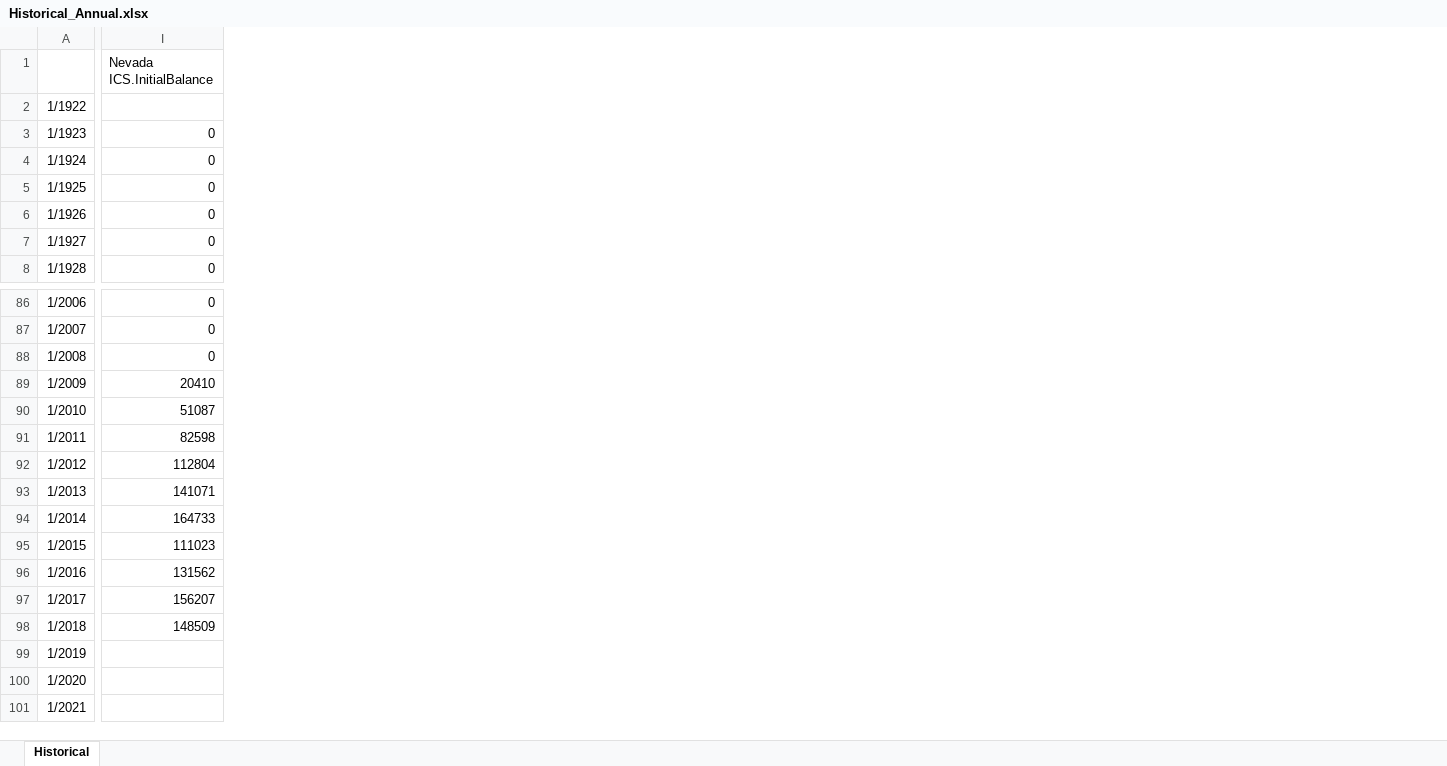
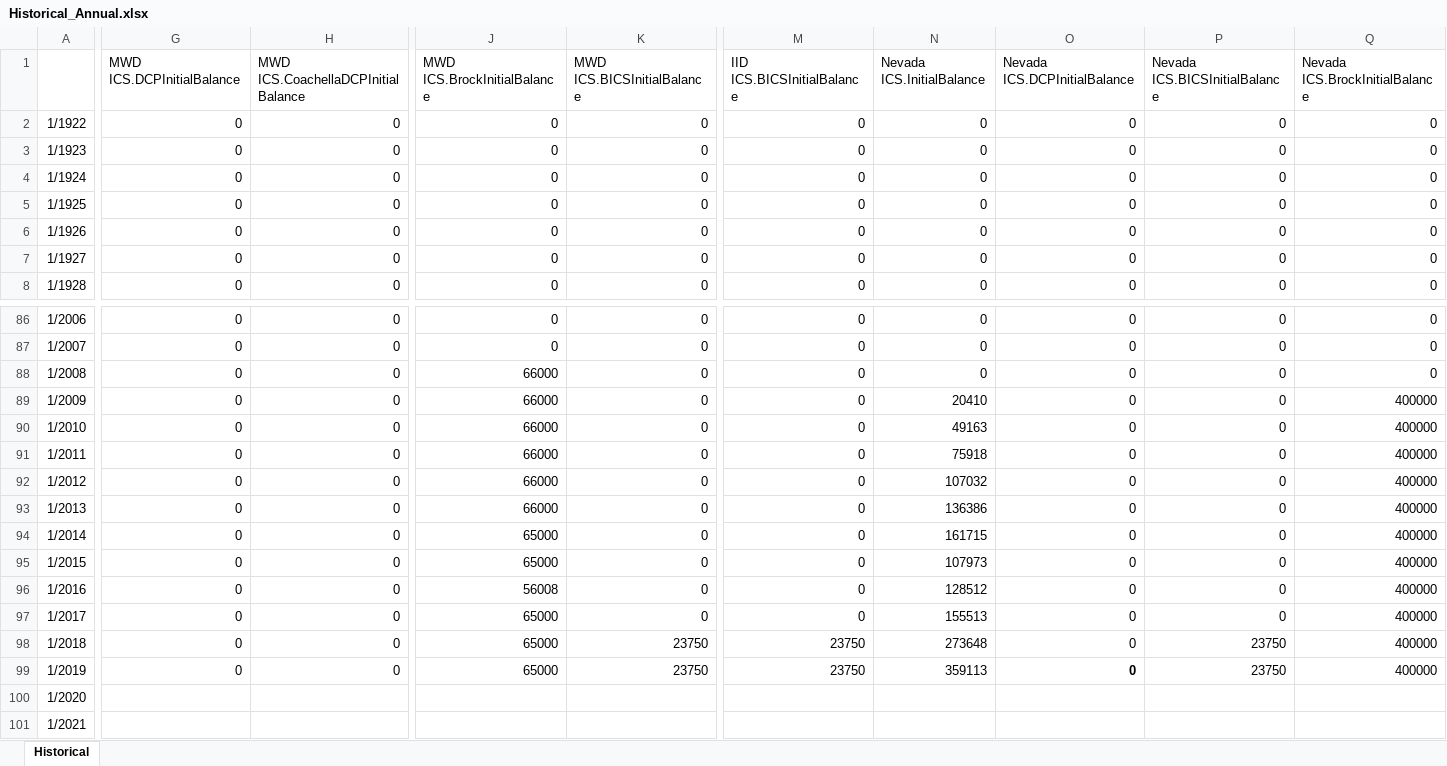
Before and after one commit to BoulderCodeHub/crss.borg_2.1, an Excel workbook: dmi/InitialConditions/historical/Historical_Annual.xlsx, sheet Historical, drawn as a sheet; only a part is shown, gaps mark what is left out; values as stored, in another font and other column widths than the file's, no borders; addresses are those after the commit; the diff covers the shown part only; the diff names each change by its address in the sheet, - before the commit and + after, or states it on an @@ line.

Commit message:
- updated files in dmi/IniitalConditions to have latest from Jan 2022 runs (but in the CrmmsToCRSS excel workbooks the years have all been dialed back by 1-2; see README)
- updated initial conditions in CRSS.Borg_2.0.mdl

- updated initial conditions DMI in CRSS.Borg_2.0_RobustnessRiverSmart.mdl to point to Jan 2022 workbooks

- ran updated initial conditions DMI in CRSS.Borg_2.0_RobustnessRiverSmart.mdl so now it matches CRSS.Borg_2.0 model (even though powell and mead PEs will get overwritten in SOW robustness runs)

```diff
--- a/dmi/InitialConditions/historical/Historical_Annual.xlsx (sheet Historical)
+++ b/dmi/InitialConditions/historical/Historical_Annual.xlsx (sheet Historical)
+column G (MWD ICS.DCPInitialBalance), rows 2-8: all 0; rows 86-99: all 0
+column H, rows 1-8: MWD ICS.CoachellaDCPInitialBalance | 0 | 0 | 0 | 0 | 0 | 0 | 0; rows 86-99: all 0
+column J (MWD ICS.BrockInitialBalance), rows 2-8: all 0; rows 86-99: 0 | 0 | 66000 | 66000 | 66000 | 66000 | 66000 | 66000 | 65000 | 65000 | 56008 | 65000 | 65000 | 65000
+column K (MWD ICS.BICSInitialBalance), rows 2-8: all 0; rows 86-99: 0 | 0 | 0 | 0 | 0 | 0 | 0 | 0 | 0 | 0 | 0 | 0 | 23750 | 23750
+column M (IID ICS.BICSInitialBalance), rows 2-8: all 0; rows 86-99: 0 | 0 | 0 | 0 | 0 | 0 | 0 | 0 | 0 | 0 | 0 | 0 | 23750 | 23750
+column O (Nevada ICS.DCPInitialBalance), rows 2-8: all 0; rows 86-99: all 0
+column P (Nevada ICS.BICSInitialBalance), rows 2-8: all 0; rows 86-99: 0 | 0 | 0 | 0 | 0 | 0 | 0 | 0 | 0 | 0 | 0 | 0 | 23750 | 23750
+column Q (Nevada ICS.BrockInitialBalance), rows 2-8: all 0; rows 86-99: 0 | 0 | 0 | 400000 | 400000 | 400000 | 400000 | 400000 | 400000 | 400000 | 400000 | 400000 | 400000 | 400000
-N2 (Nevada ICS.InitialBalance): (empty)
+N2 (Nevada ICS.InitialBalance): 0
-N90 (Nevada ICS.InitialBalance): 51087
+N90 (Nevada ICS.InitialBalance): 49163
-N91 (Nevada ICS.InitialBalance): 82598
+N91 (Nevada ICS.InitialBalance): 75918
-N92 (Nevada ICS.InitialBalance): 112804
+N92 (Nevada ICS.InitialBalance): 107032
-N93 (Nevada ICS.InitialBalance): 141071
+N93 (Nevada ICS.InitialBalance): 136386
-N94 (Nevada ICS.InitialBalance): 164733
+N94 (Nevada ICS.InitialBalance): 161715
-N95 (Nevada ICS.InitialBalance): 111023
+N95 (Nevada ICS.InitialBalance): 107973
-N96 (Nevada ICS.InitialBalance): 131562
+N96 (Nevada ICS.InitialBalance): 128512
-N97 (Nevada ICS.InitialBalance): 156207
+N97 (Nevada ICS.InitialBalance): 155513
-N98 (Nevada ICS.InitialBalance): 148509
+N98 (Nevada ICS.InitialBalance): 273648
-N99 (Nevada ICS.InitialBalance): (empty)
+N99 (Nevada ICS.InitialBalance): 359113
```
Also changed, not shown: 9 added columns and 7 edited cells elsewhere in this sheet, dmi/InitialConditions/NIIPGWStorage.xlsx, dmi/InitialConditions/historical/Historical_Monthly.xlsx, 14 other files.
